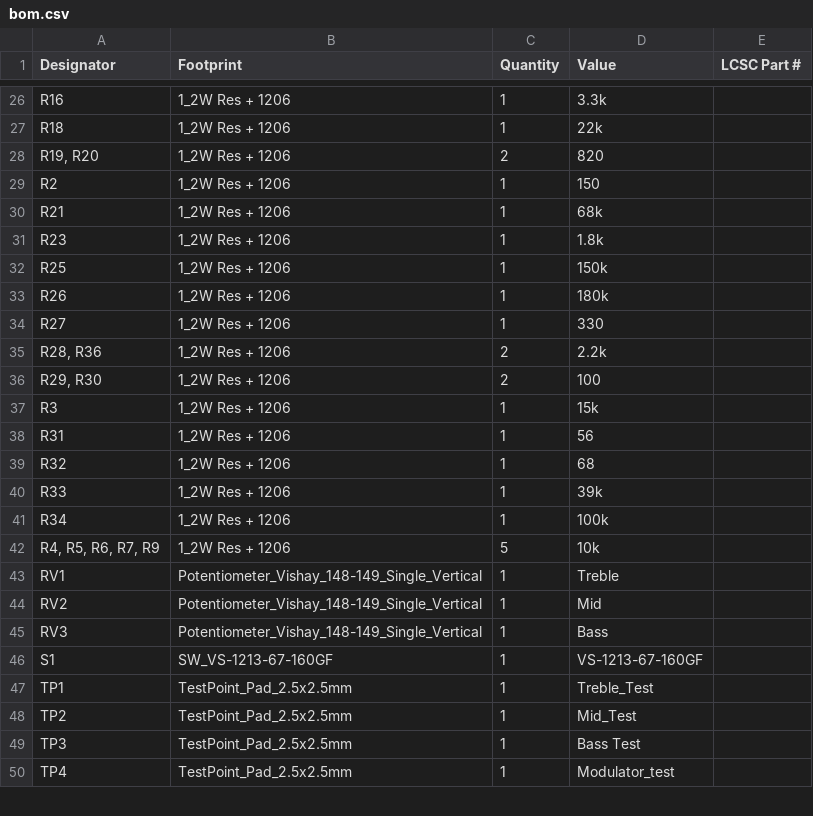
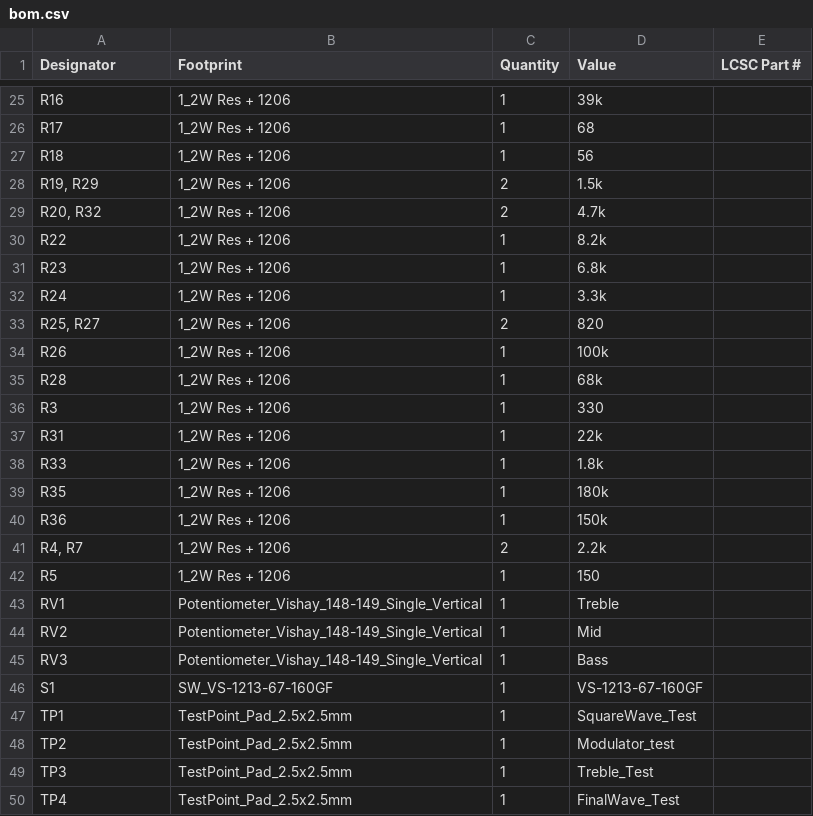
Before and after one commit to ShaneWyman/HomeAudio-F24, a CSV file: production/bom.csv, drawn as a sheet; only a part is shown, gaps mark what is left out; removed rows and columns are numbered as before the commit, all else as after; the diff covers the shown part only; the diff names each change by its address in the sheet, - before the commit and + after, or states it on an @@ line.

```diff
--- a/production/bom.csv
+++ b/production/bom.csv
-D25 (Value): 3.3k
+D25 (Value): 39k
+row 26: R17 | 1_2W Res + 1206 | 1 | 68
-D27 (Value): 22k
+D27 (Value): 56
-A28 (Designator): R19, R20
+A28 (Designator): R19, R29
-D28 (Value): 820
+D28 (Value): 1.5k
-row 29: R2 | 1_2W Res + 1206 | 1 | 150
+row 29: R20, R32 | 1_2W Res + 1206 | 2 | 4.7k
-A30 (Designator): R21
+A30 (Designator): R22
-D30 (Value): 68k
+D30 (Value): 8.2k
-D31 (Value): 1.8k
+D31 (Value): 6.8k
-A32 (Designator): R25
+A32 (Designator): R24
-D32 (Value): 150k
+D32 (Value): 3.3k
+row 33: R25, R27 | 1_2W Res + 1206 | 2 | 820
-D34 (Value): 180k
+D34 (Value): 100k
-A35 (Designator): R27
+A35 (Designator): R28
-D35 (Value): 330
+D35 (Value): 68k
-row 35: R28, R36 | 1_2W Res + 1206 | 2 | 2.2k
-row 36: R29, R30 | 1_2W Res + 1206 | 2 | 100
-D36 (Value): 15k
+D36 (Value): 330
-D37 (Value): 56
+D37 (Value): 22k
-row 39: R32 | 1_2W Res + 1206 | 1 | 68
-D38 (Value): 39k
+D38 (Value): 1.8k
-A39 (Designator): R34
+A39 (Designator): R35
-D39 (Value): 100k
+D39 (Value): 180k
-row 42: R4, R5, R6, R7, R9 | 1_2W Res + 1206 | 5 | 10k
+row 40: R36 | 1_2W Res + 1206 | 1 | 150k
+row 41: R4, R7 | 1_2W Res + 1206 | 2 | 2.2k
+row 42: R5 | 1_2W Res + 1206 | 1 | 150
-D47 (Value): Treble_Test
+D47 (Value): SquareWave_Test
-D48 (Value): Mid_Test
+D48 (Value): Modulator_test
-D49 (Value): Bass Test
+D49 (Value): Treble_Test
-D50 (Value): Modulator_test
+D50 (Value): FinalWave_Test
```
Also changed, not shown: 8 added rows, 9 removed rows and 19 edited cells elsewhere in this file, production/designators.csv, production/positions.csv, 17 other files.
